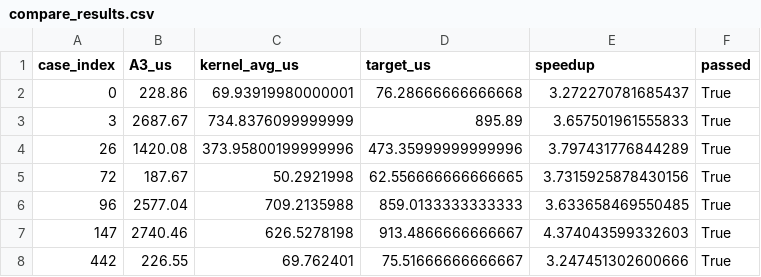
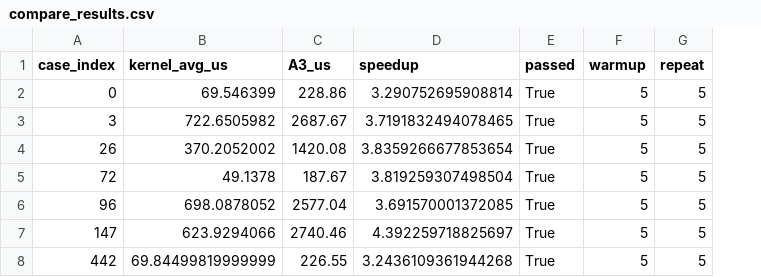
Before and after one commit to idiot-1217/mtgr_attention, a CSV file: mtgr_attention/cannbot-dsl/results/compare_results.csv, drawn as a sheet; removed rows and columns are numbered as before the commit, all else as after; the diff names each change by its address in the sheet, - before the commit and + after, or states it on an @@ line.

Commit message:
perf(mtgr): sync vector optimizations and refresh A5 full validation

```diff
--- a/mtgr_attention/cannbot-dsl/results/compare_results.csv
+++ b/mtgr_attention/cannbot-dsl/results/compare_results.csv
+column B (kernel_avg_us), rows 2-8: 69.546399 | 722.6505982 | 370.2052002 | 49.1378 | 698.0878052 | 623.9294066 | 69.84499819999999
-column C (kernel_avg_us), rows 2-8: 69.93919980000001 | 734.8376099999999 | 373.95800199999996 | 50.2921998 | 709.2135988 | 626.5278198 | 69.762401
-column D (target_us), rows 2-8: 76.28666666666668 | 895.89 | 473.35999999999996 | 62.556666666666665 | 859.0133333333333 | 913.4866666666667 | 75.51666666666667
+column F (warmup), rows 2-8: all 5
+column G (repeat), rows 2-8: all 5
-D2 (speedup): 3.272270781685437
+D2 (speedup): 3.290752695908814
-D3 (speedup): 3.657501961555833
+D3 (speedup): 3.7191832494078465
-D4 (speedup): 3.797431776844289
+D4 (speedup): 3.8359266677853654
-D5 (speedup): 3.7315925878430156
+D5 (speedup): 3.819259307498504
-D6 (speedup): 3.633658469550485
+D6 (speedup): 3.691570001372085
-D7 (speedup): 4.374043599332603
+D7 (speedup): 4.392259718825697
-D8 (speedup): 3.247451302600666
+D8 (speedup): 3.2436109361944268
```
Also changed, not shown: 10 other files.
